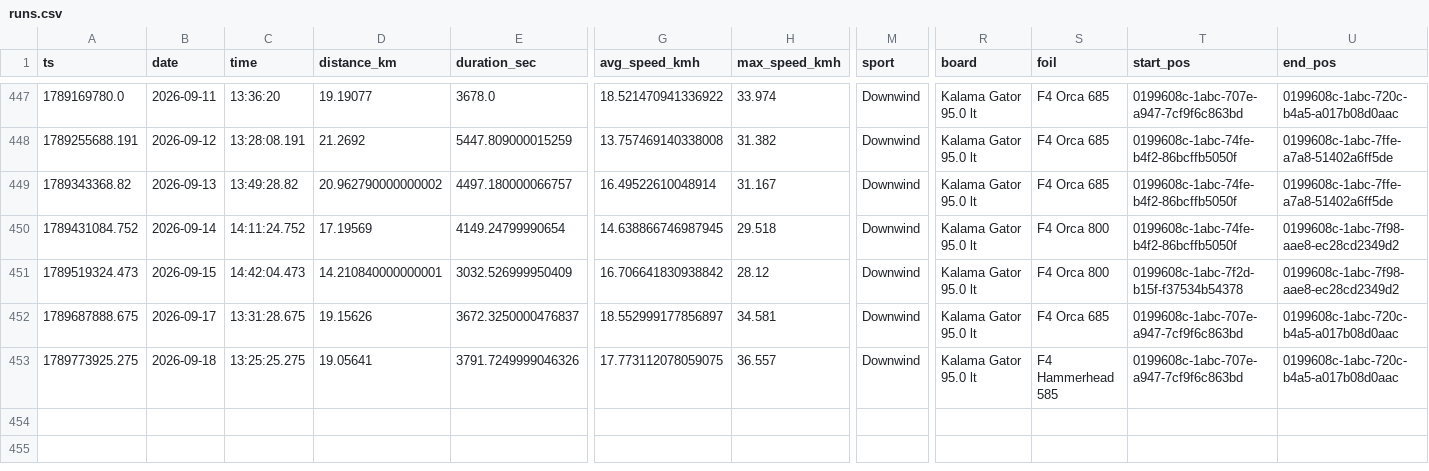
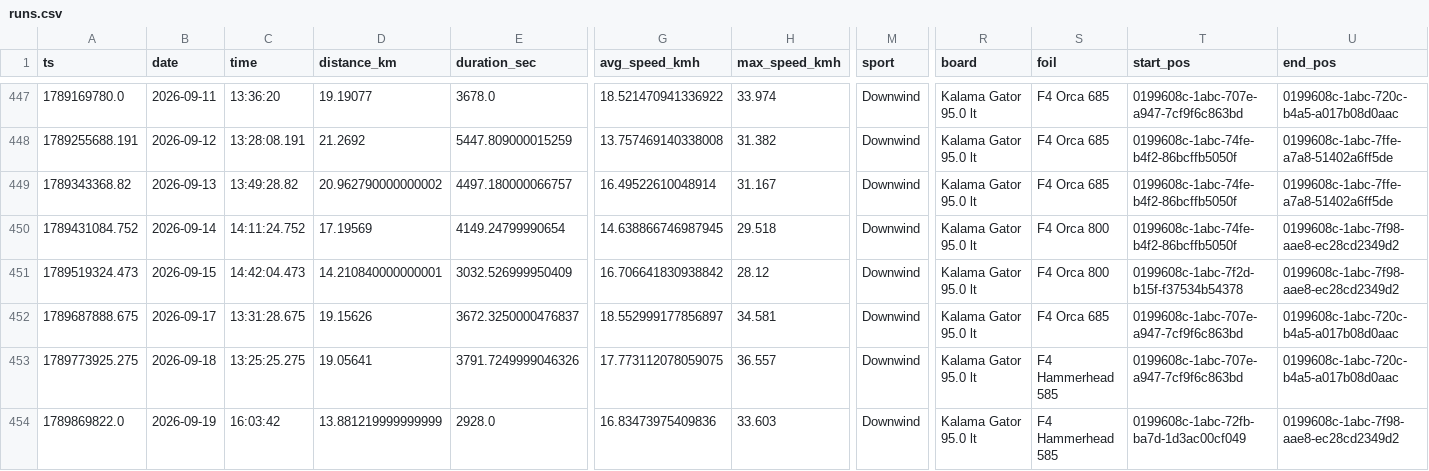
Before and after one commit to dustin/dwp, a CSV file: web/src/data/runs.csv, drawn as a sheet; only a part is shown, gaps mark what is left out; rows hold the shown columns only; the diff names each change by its address in the sheet, - before the commit and + after, or states it on an @@ line.

```diff
--- a/web/src/data/runs.csv
+++ b/web/src/data/runs.csv
+row 454: 1789869822.0 | 2026-09-19 | 16:03:42 | 13.881219999999999 | 2928.0 | 16.83473975409836 | 33.603 | Downwind | Kalama Gator 95.0 lt | F4 Hammerhead 585 | 0199608c-1abc-72fb-ba7d-1d3ac00cf049 | 0199608c-1abc-7f98-aae8-ec28cd2349d2
```
Also changed, not shown: web/src/data/crashes.csv.
